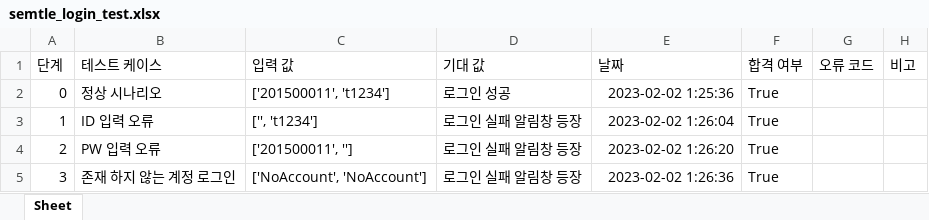
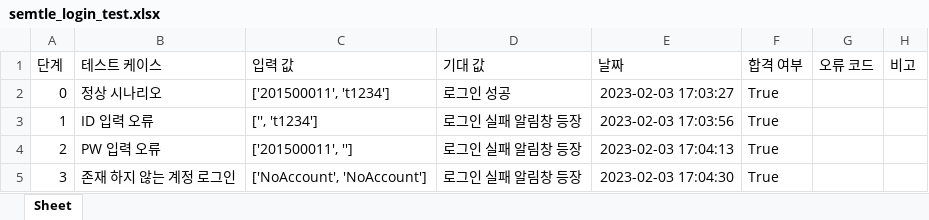
Before and after one commit to SemtleManager/Test-Automation-Script, an Excel workbook: semtle_login_test.xlsx, sheet Sheet, drawn as a sheet; values as stored, in another font and other column widths than the file's, no borders; the diff names each change by its address in the sheet, - before the commit and + after, or states it on an @@ line.

```diff
--- a/semtle_login_test.xlsx (sheet Sheet)
+++ b/semtle_login_test.xlsx (sheet Sheet)
-E2 (날짜): 2023-02-02 1:25:36
+E2 (날짜): 2023-02-03 17:03:27
-E3 (날짜): 2023-02-02 1:26:04
+E3 (날짜): 2023-02-03 17:03:56
-E4 (날짜): 2023-02-02 1:26:20
+E4 (날짜): 2023-02-03 17:04:13
-E5 (날짜): 2023-02-02 1:26:36
+E5 (날짜): 2023-02-03 17:04:30
```
Also changed, not shown: 2 other files.
